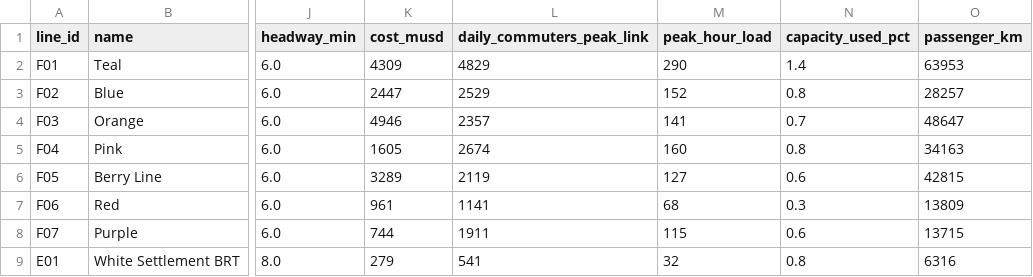
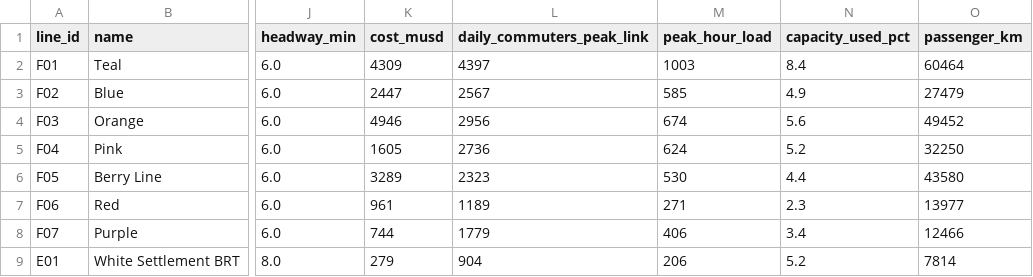
Before and after one commit to dgoodenough/dfw-transit, a CSV file: results/right_sized/lines.csv, drawn as a sheet; only a part is shown, gaps mark what is left out; the diff covers the shown part only; the diff names each change by its address in the sheet, - before the commit and + after, or states it on an @@ line.

```diff
--- a/results/right_sized/lines.csv
+++ b/results/right_sized/lines.csv
-L2 (daily_commuters_peak_link): 4829
+L2 (daily_commuters_peak_link): 4397
-M2 (peak_hour_load): 290
+M2 (peak_hour_load): 1003
-N2 (capacity_used_pct): 1.4
+N2 (capacity_used_pct): 8.4
-O2 (passenger_km): 63953
+O2 (passenger_km): 60464
-L3 (daily_commuters_peak_link): 2529
+L3 (daily_commuters_peak_link): 2567
-M3 (peak_hour_load): 152
+M3 (peak_hour_load): 585
-N3 (capacity_used_pct): 0.8
+N3 (capacity_used_pct): 4.9
-O3 (passenger_km): 28257
+O3 (passenger_km): 27479
-L4 (daily_commuters_peak_link): 2357
+L4 (daily_commuters_peak_link): 2956
-M4 (peak_hour_load): 141
+M4 (peak_hour_load): 674
-N4 (capacity_used_pct): 0.7
+N4 (capacity_used_pct): 5.6
-O4 (passenger_km): 48647
+O4 (passenger_km): 49452
-L5 (daily_commuters_peak_link): 2674
+L5 (daily_commuters_peak_link): 2736
-M5 (peak_hour_load): 160
+M5 (peak_hour_load): 624
-N5 (capacity_used_pct): 0.8
+N5 (capacity_used_pct): 5.2
-O5 (passenger_km): 34163
+O5 (passenger_km): 32250
-L6 (daily_commuters_peak_link): 2119
+L6 (daily_commuters_peak_link): 2323
-M6 (peak_hour_load): 127
+M6 (peak_hour_load): 530
-N6 (capacity_used_pct): 0.6
+N6 (capacity_used_pct): 4.4
-O6 (passenger_km): 42815
+O6 (passenger_km): 43580
-L7 (daily_commuters_peak_link): 1141
+L7 (daily_commuters_peak_link): 1189
-M7 (peak_hour_load): 68
+M7 (peak_hour_load): 271
-N7 (capacity_used_pct): 0.3
+N7 (capacity_used_pct): 2.3
-O7 (passenger_km): 13809
+O7 (passenger_km): 13977
-L8 (daily_commuters_peak_link): 1911
+L8 (daily_commuters_peak_link): 1779
-M8 (peak_hour_load): 115
+M8 (peak_hour_load): 406
-N8 (capacity_used_pct): 0.6
+N8 (capacity_used_pct): 3.4
-O8 (passenger_km): 13715
+O8 (passenger_km): 12466
-L9 (daily_commuters_peak_link): 541
+L9 (daily_commuters_peak_link): 904
-M9 (peak_hour_load): 32
+M9 (peak_hour_load): 206
-N9 (capacity_used_pct): 0.8
+N9 (capacity_used_pct): 5.2
-O9 (passenger_km): 6316
+O9 (passenger_km): 7814
```
Also changed, not shown: 165 edited cells elsewhere in this file, results/plan/lines.csv, results/plan/stations.csv, 3 other files.
